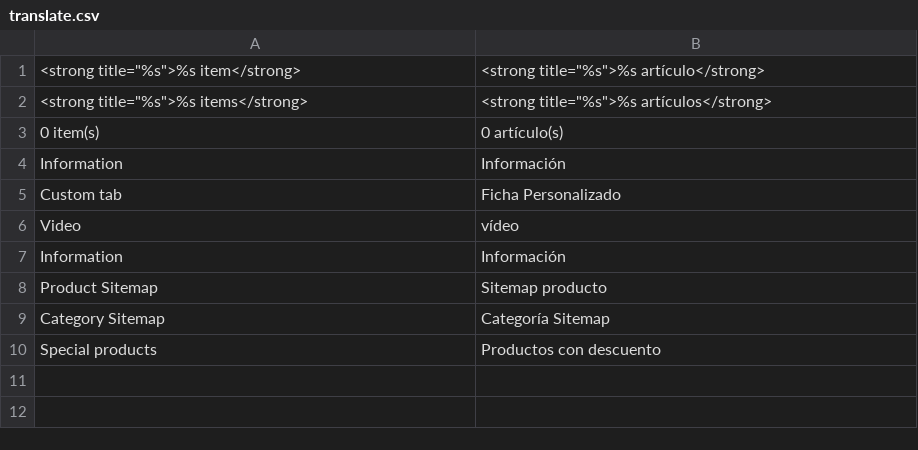
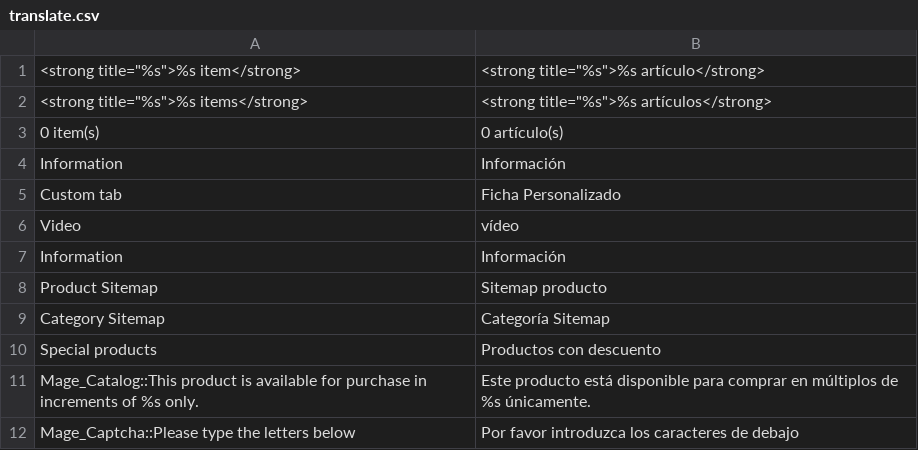
Before and after one commit to losreservas1811/botiga, a CSV file: src/app/design/frontend/default/theme692/locale/es_ES/translate.csv, drawn as a sheet.

Commit message:
Modified some translations and added CSS fixes

```diff
--- a/src/app/design/frontend/default/theme692/locale/es_ES/translate.csv
+++ b/src/app/design/frontend/default/theme692/locale/es_ES/translate.csv
@@ -10 +10,3 @@
 "Special products","Productos con descuento"
+"Mage_Catalog::This product is available for purchase in increments of %s only.","Este producto está disponible para comprar en múltiplos de %s únicamente."
+"Mage_Captcha::Please type the letters below","Por favor introduzca los caracteres de debajo"
```
Also changed, not shown: 3 other files.
